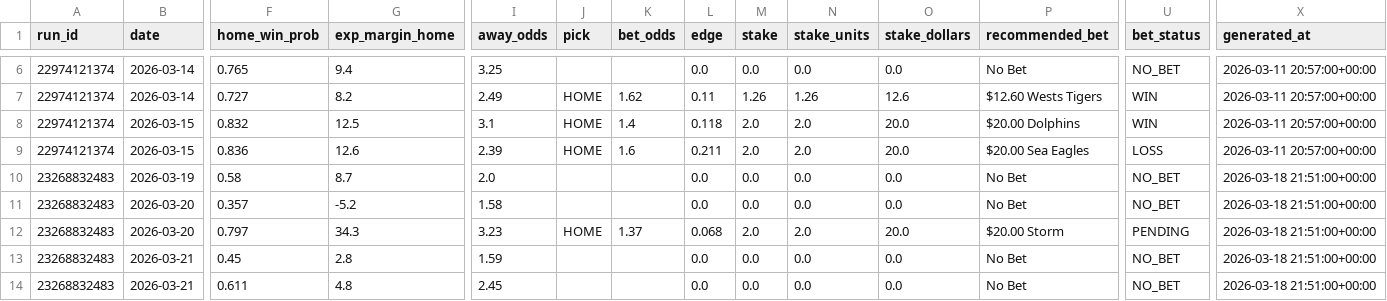
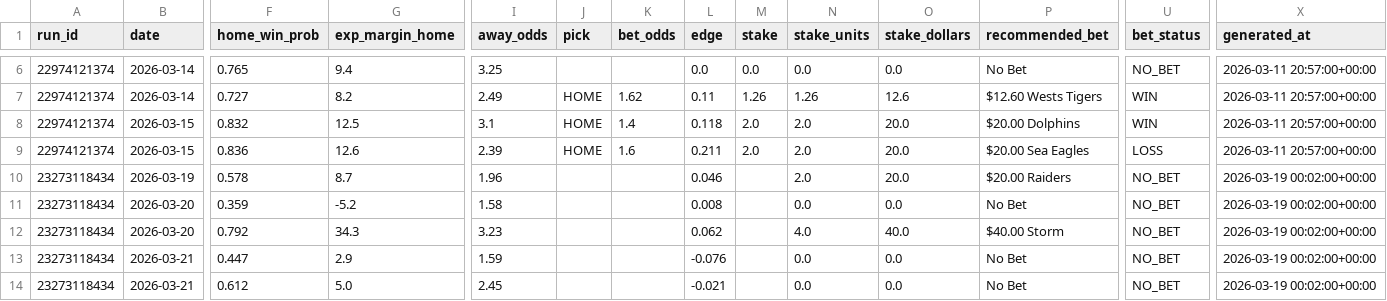
Before and after one commit to Rossdavo/nrl-ai-predictor, a CSV file: bet_history.csv, drawn as a sheet; only a part is shown, gaps mark what is left out; the diff covers the shown part only; the diff names each change by its address in the sheet, - before the commit and + after, or states it on an @@ line.

```diff
--- a/bet_history.csv
+++ b/bet_history.csv
-A10:A14 (run_id): 23268832483
+A10:A14 (run_id): 23273118434
-F10 (home_win_prob): 0.58
+F10 (home_win_prob): 0.578
-I10 (away_odds): 2.0
+I10 (away_odds): 1.96
-L10 (edge): 0.0
+L10 (edge): 0.046
-M10:M11 (stake): 0.0
+M10:M11 (stake): (empty)
-N10 (stake_units): 0.0
+N10 (stake_units): 2.0
-O10 (stake_dollars): 0.0
+O10 (stake_dollars): 20.0
-P10 (recommended_bet): No Bet
+P10 (recommended_bet): $20.00 Raiders
-X10:X14 (generated_at): 2026-03-18 21:51:00+00:00
+X10:X14 (generated_at): 2026-03-19 00:02:00+00:00
-F11 (home_win_prob): 0.357
+F11 (home_win_prob): 0.359
-L11 (edge): 0.0
+L11 (edge): 0.008
-F12 (home_win_prob): 0.797
+F12 (home_win_prob): 0.792
-J12 (pick): HOME
+J12 (pick): (empty)
-K12 (bet_odds): 1.37
+K12 (bet_odds): (empty)
-L12 (edge): 0.068
+L12 (edge): 0.062
-M12 (stake): 2.0
+M12 (stake): (empty)
-N12 (stake_units): 2.0
+N12 (stake_units): 4.0
-O12 (stake_dollars): 20.0
+O12 (stake_dollars): 40.0
-P12 (recommended_bet): $20.00 Storm
+P12 (recommended_bet): $40.00 Storm
-U12 (bet_status): PENDING
+U12 (bet_status): NO_BET
-F13 (home_win_prob): 0.45
+F13 (home_win_prob): 0.447
-G13 (exp_margin_home): 2.8
+G13 (exp_margin_home): 2.9
-L13 (edge): 0.0
+L13 (edge): -0.076
-M13:M14 (stake): 0.0
+M13:M14 (stake): (empty)
-F14 (home_win_prob): 0.611
+F14 (home_win_prob): 0.612
-G14 (exp_margin_home): 4.8
+G14 (exp_margin_home): 5.0
-L14 (edge): 0.0
+L14 (edge): -0.021
```
Also changed, not shown: 21 edited cells elsewhere in this file, odds.csv, odds_history.csv, 5 other files.
